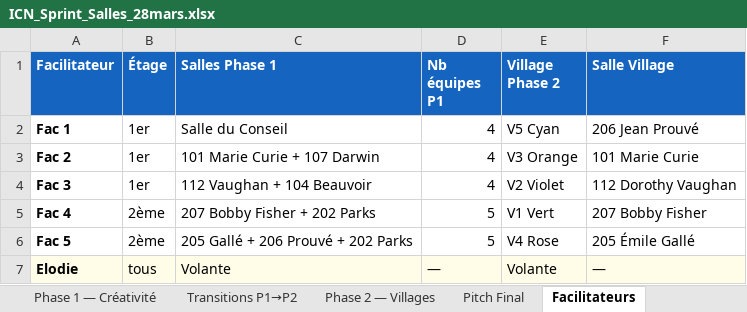
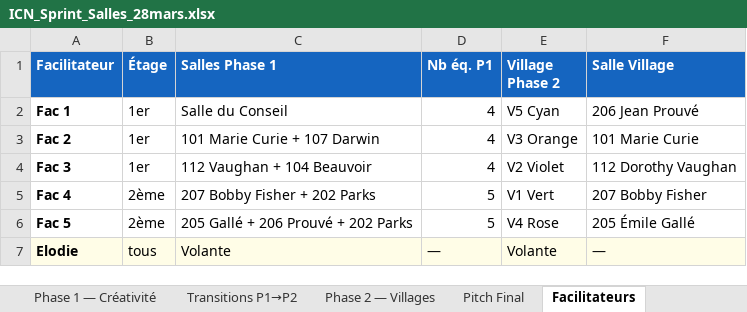
Before and after one commit to HelloElo-Fr/icn-sprint-2026, an Excel workbook: ICN_Sprint_Salles_28mars.xlsx, sheet Facilitateurs, drawn as a sheet; values as stored, in another font and other column widths than the file's, no borders; the diff names each change by its address in the sheet, - before the commit and + after, or states it on an @@ line.

```diff
--- a/ICN_Sprint_Salles_28mars.xlsx (sheet Facilitateurs)
+++ b/ICN_Sprint_Salles_28mars.xlsx (sheet Facilitateurs)
-D1: Nb équipes P1
+D1: Nb éq. P1
```
Also changed, not shown: sheet Phase 1 — Créativité, sheet Composition Équipes, sheet Phase 2 — Villages, sheet Pitch Final, sheet Transitions P1→P2, 1 other file.
